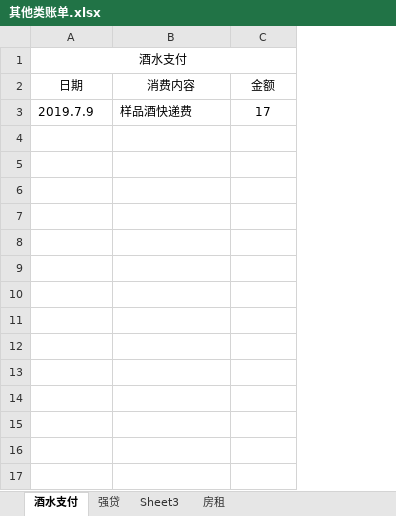
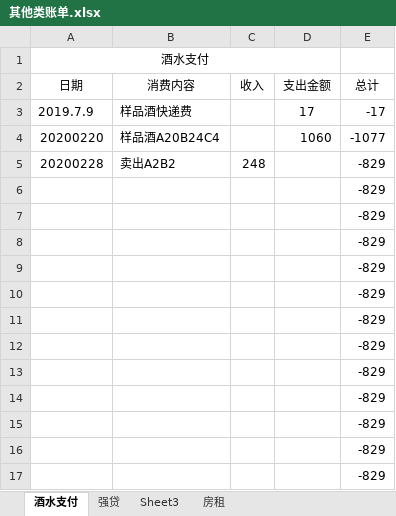
Before and after one commit to panhenggui/phg, an Excel workbook: 其他类账单.xlsx, sheet 酒水支付, drawn as a sheet; values as stored, in another font and other column widths than the file's, no borders; addresses are those after the commit; the diff names each change by its address in the sheet, - before the commit and + after, or states it on an @@ line.

```diff
--- a/其他类账单.xlsx (sheet 酒水支付)
+++ b/其他类账单.xlsx (sheet 酒水支付)
+column C (收入), empty
+column E (总计), row 3: -17
-D2: 金额
+D2: 支出金额
+row 4: 20200220 | 样品酒A20B24C4 |  | 1060 | -1077
+row 5: 20200228 | 卖出A2B2 | 248 |  | -829
+row 6:  |  |  |  | -829
+row 7:  |  |  |  | -829
+row 8:  |  |  |  | -829
+row 9:  |  |  |  | -829
+row 10:  |  |  |  | -829
+row 11:  |  |  |  | -829
+row 12:  |  |  |  | -829
+row 13:  |  |  |  | -829
+row 14:  |  |  |  | -829
+row 15:  |  |  |  | -829
+row 16:  |  |  |  | -829
+row 17:  |  |  |  | -829
```
Also changed, not shown: sheet 房租, sheet 强贷, 锂电/锂电报价.xlsx, 17 other files.
